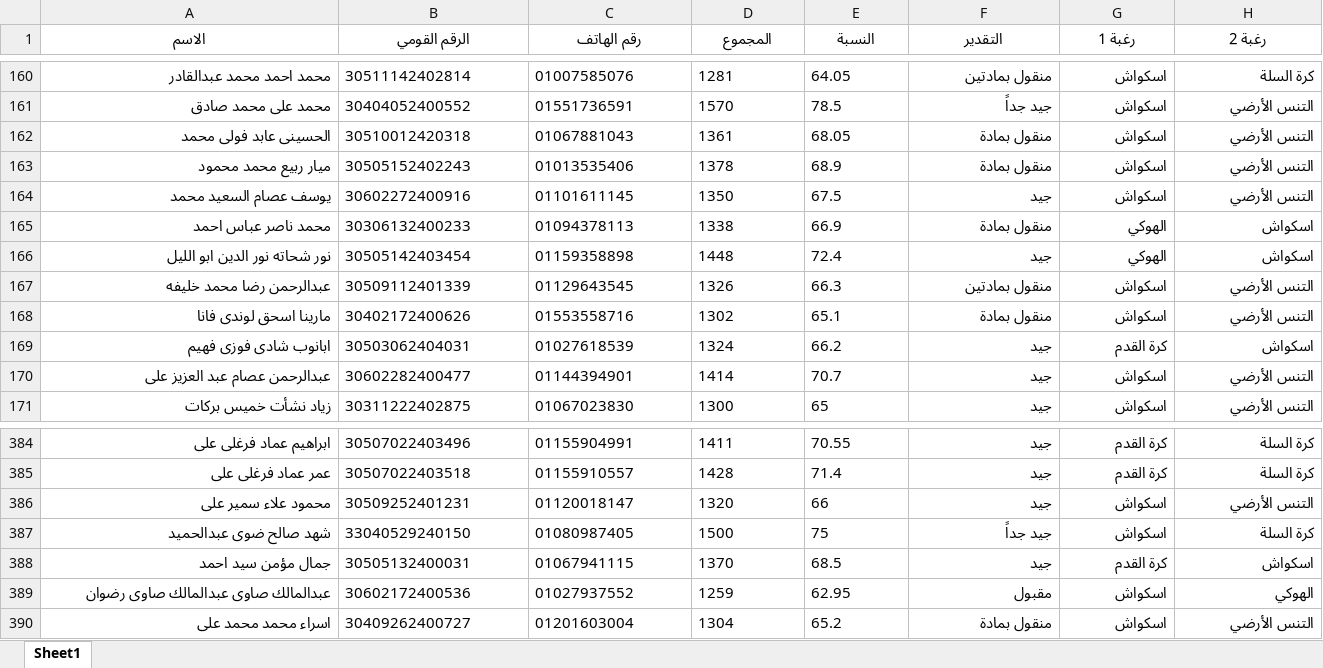
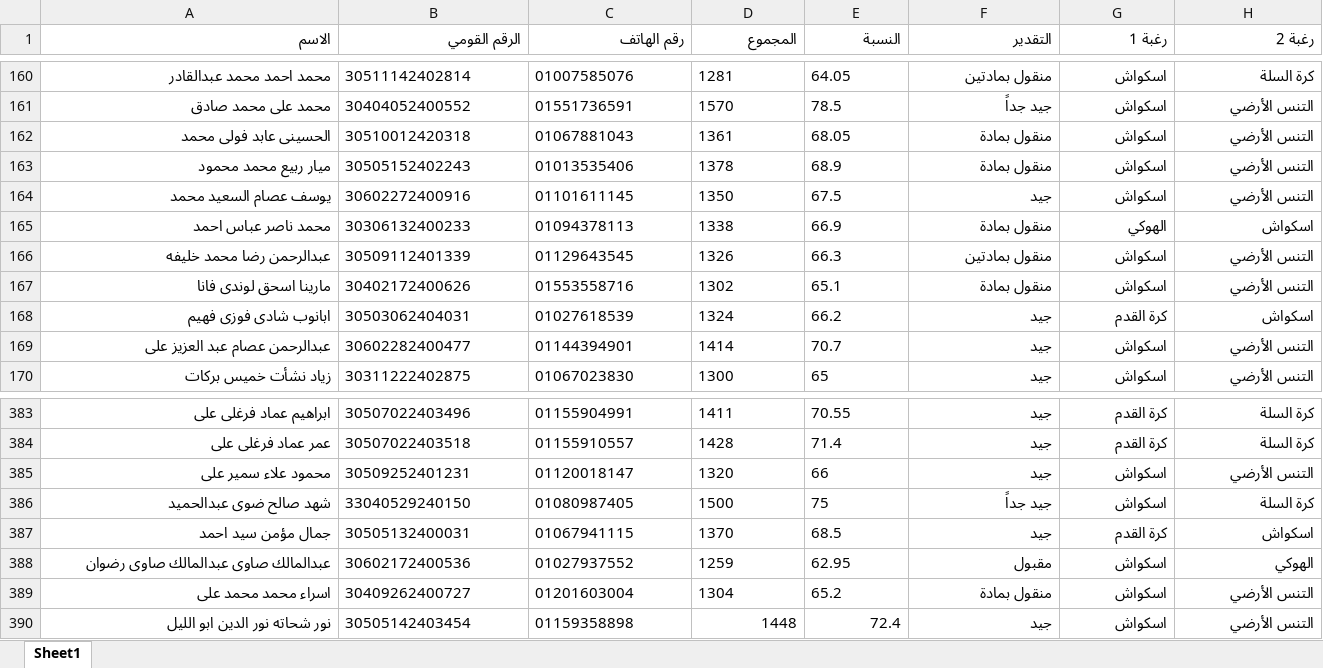
Before and after one commit to elnagi75/Specialization-Desires-Team-Sports-Racket-2026-2027, an Excel workbook: student_requests.xlsx, sheet Sheet1, drawn as a sheet; only a part is shown, gaps mark what is left out; values as stored, in another font and other column widths than the file's, no borders; removed rows and columns are numbered as before the commit, all else as after; rows hold the shown columns only; the diff covers the shown part only; the diff names each change by its address in the sheet, - before the commit and + after, or states it on an @@ line.

Commit message:
Auto-sync student_requests.xlsx from Streamlit

```diff
--- a/student_requests.xlsx (sheet Sheet1)
+++ b/student_requests.xlsx (sheet Sheet1)
@@ A1:H1 bold: on → off, alignment: center → right @@
-row 166: نور شحاته نور الدين ابو الليل | 30505142403454 | 01159358898 | 1448 | 72.4 | جيد | الهوكي | اسكواش
+row 390: نور شحاته نور الدين ابو الليل | 30505142403454 | 01159358898 | 1448 | 72.4 | جيد | اسكواش | التنس الأرضي
```
Also changed, not shown: cell formats elsewhere in this sheet.
